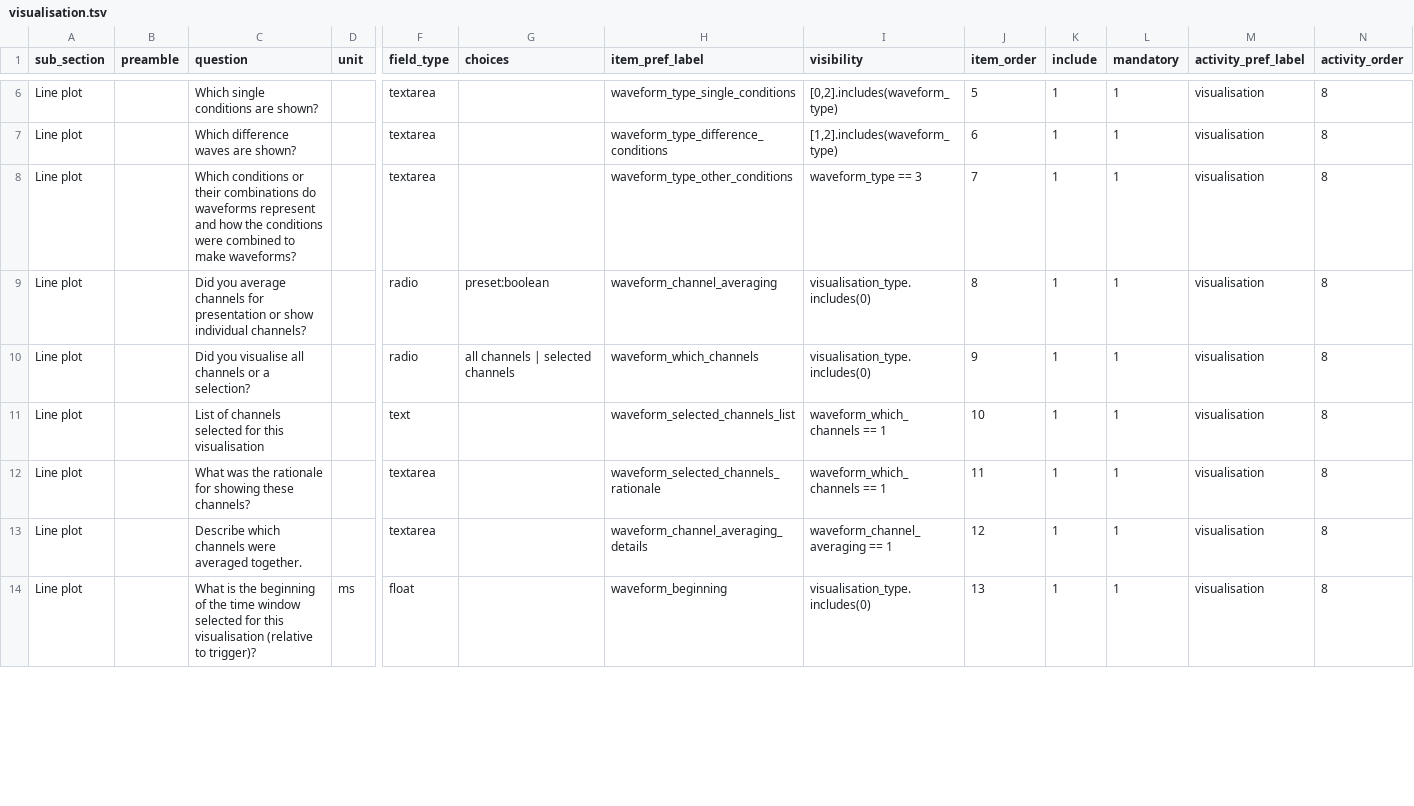
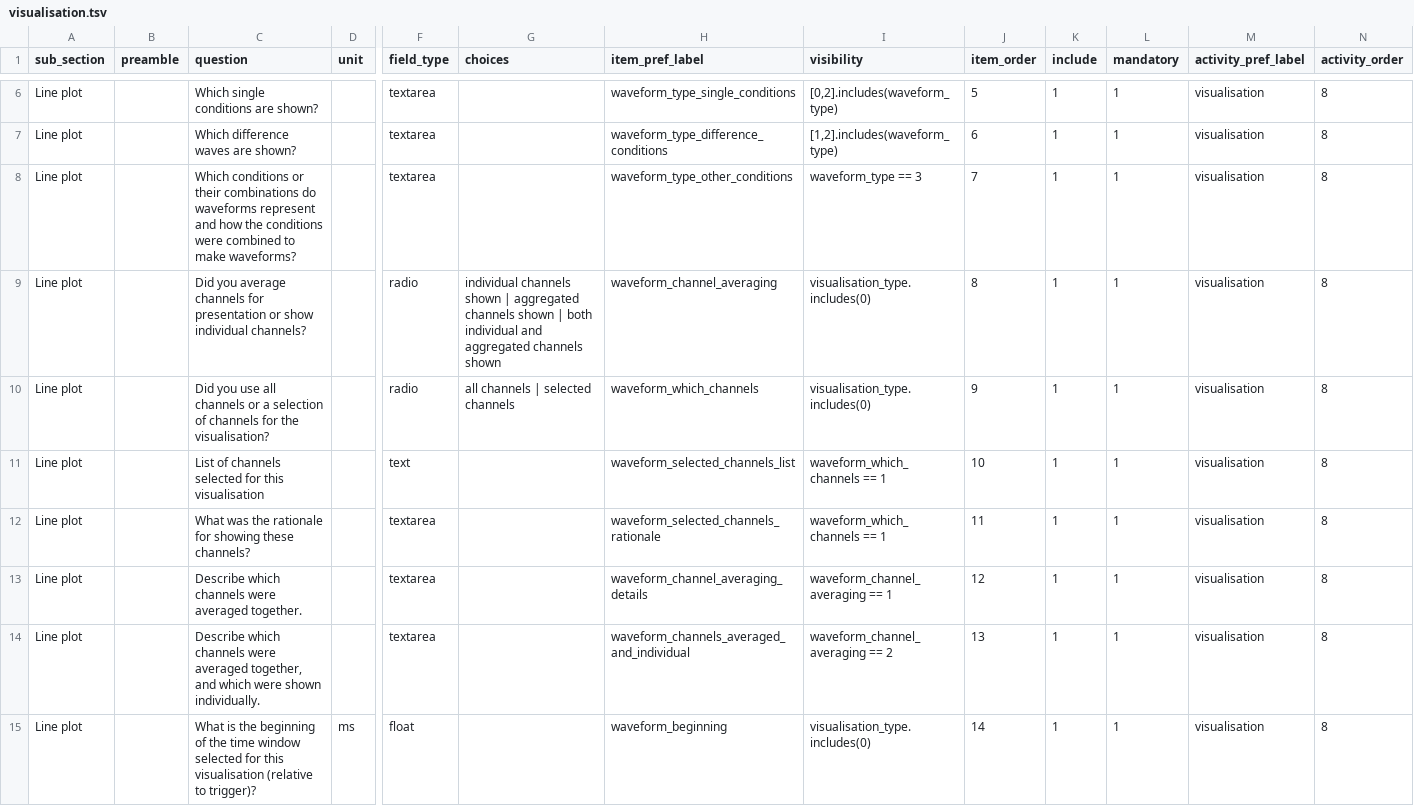
Before and after one commit to INCF/artem-is, a TSV file: inputs/tsv/visualisation.tsv, drawn as a sheet; only a part is shown, gaps mark what is left out; addresses are those after the commit; rows hold the shown columns only; the diff covers the shown part only; the diff names each change by its address in the sheet, - before the commit and + after, or states it on an @@ line.

```diff
--- a/inputs/tsv/visualisation.tsv
+++ b/inputs/tsv/visualisation.tsv
-G9 (choices): preset:boolean
+G9 (choices): individual channels shown | aggregated channels shown | both individual and aggregated channels shown
-C10 (question): Did you visualise all channels or a selection?
+C10 (question): Did you use all channels or a selection of channels for the visualisation?
+row 14: Line plot |  | Describe which channels were averaged together, and which were shown individually. |  | textarea |  | waveform_channels_averaged_and_individual | waveform_channel_averaging == 2 | 13 | 1 | 1 | visualisation | 8
-J15 (item_order): 13
+J15 (item_order): 14
```
Also changed, not shown: 26 edited cells elsewhere in this file, inputs/tsv/channels.tsv, inputs/tsv/design_sample.tsv, 6 other files.
